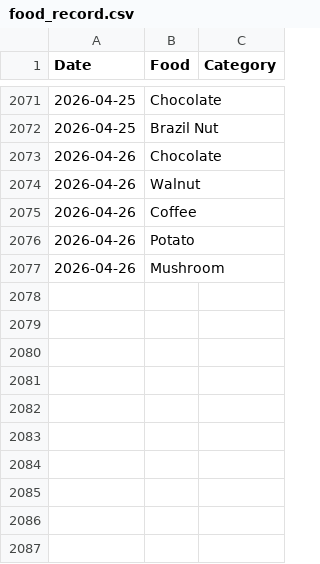
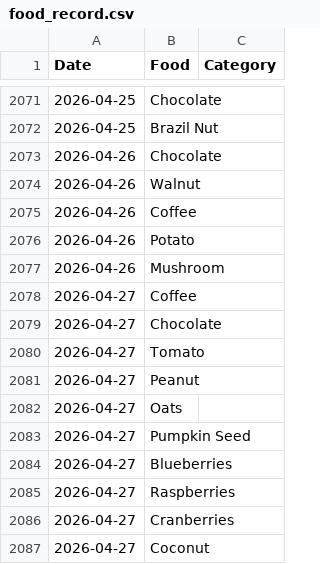
Before and after one commit to JevonDaffyd/python-food-tracker, a CSV file: food_record.csv, drawn as a sheet; only a part is shown, gaps mark what is left out.

```diff
--- a/food_record.csv
+++ b/food_record.csv
@@ -2077 +2077,11 @@ Date,Food,Category
 2026-04-26,Mushroom,
+2026-04-27,Coffee,
+2026-04-27,Chocolate,
+2026-04-27,Tomato,
+2026-04-27,Peanut,
+2026-04-27,Oats,
+2026-04-27,Pumpkin Seed,
+2026-04-27,Blueberries,
+2026-04-27,Raspberries,
+2026-04-27,Cranberries,
+2026-04-27,Coconut,
```
